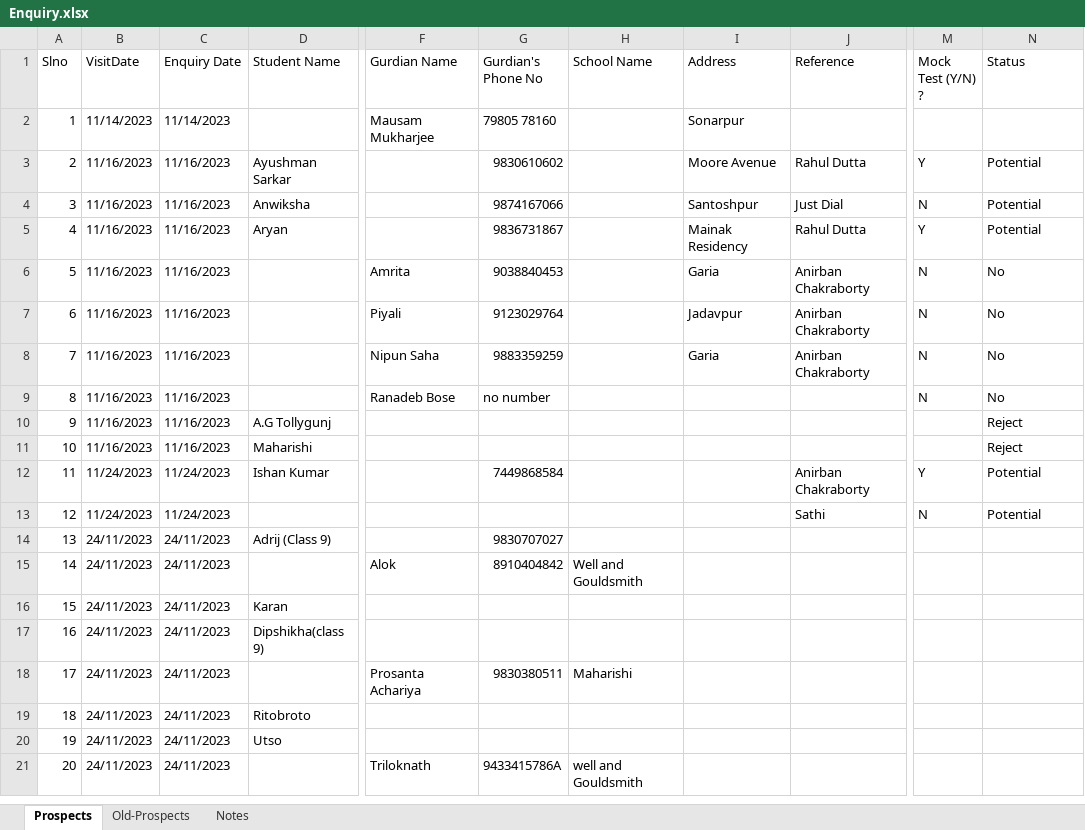
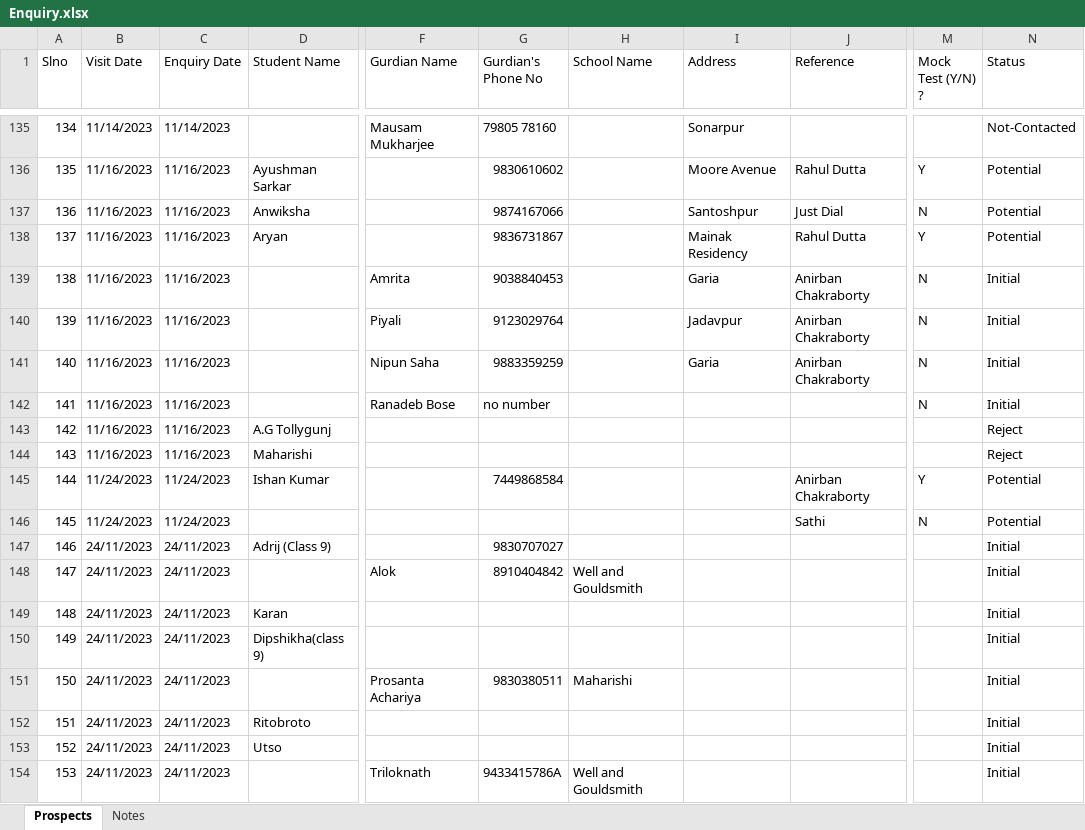
Before and after one commit to anodiamadm/Docs, an Excel workbook: Offline/BusinessManagement/CRM/Enquiry.xlsx, sheet Prospects, drawn as a sheet; only a part is shown, gaps mark what is left out; values as stored, in another font and other column widths than the file's, no cell formats; addresses are those after the commit; the diff covers the shown part only; the diff names each change by its address in the sheet, - before the commit and + after, or states it on an @@ line.

Commit message:
Enquiry work Updated with 2 sheets
Enquiry work Updated with 2 sheets
a) Prospects
b) Notes

```diff
--- a/Offline/BusinessManagement/CRM/Enquiry.xlsx (sheet Prospects)
+++ b/Offline/BusinessManagement/CRM/Enquiry.xlsx (sheet Prospects)
-sheet tab: Old-Prospects
-B1: VisitDate
+B1: Visit Date
@@ column A (Slno) renumbered from row 135 down @@
-N135 (Status): (empty)
+N135 (Status): Not-Contacted
-N139:N142 (Status): No
+N139:N142 (Status): Initial
-N147:N154 (Status): (empty)
+N147:N154 (Status): Initial
-H154 (School Name): well and Gouldsmith
+H154 (School Name): Well and Gouldsmith
```
Also changed, not shown: 133 added rows elsewhere in this sheet, cell formats, Offline/BusinessManagement/Marketing/MarketingMaster-Nov-2023.xlsx, 1 other file.
